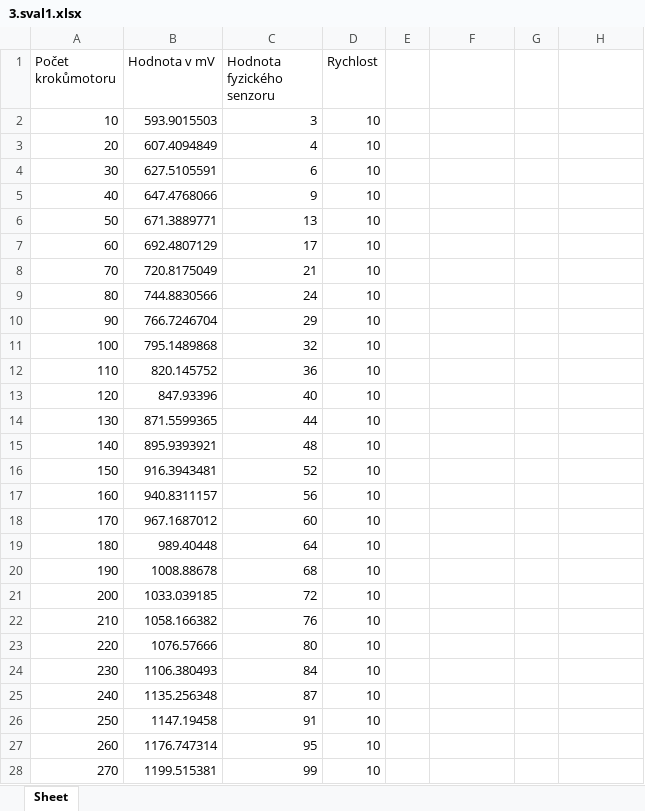
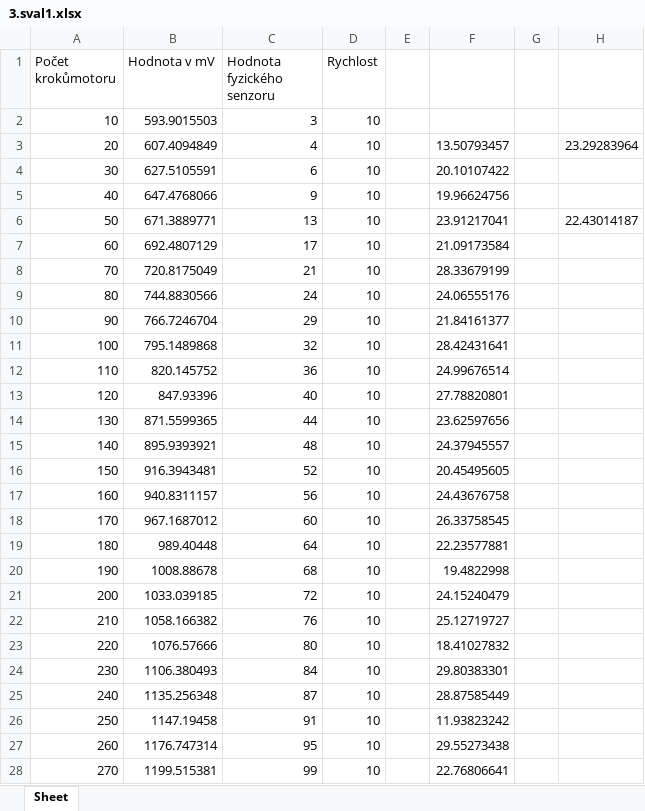
Before and after one commit to IronKnee22/Projekt-5, an Excel workbook: mereni_MD/3.sval1.xlsx, sheet Sheet, drawn as a sheet; values as stored, in another font and other column widths than the file's, no borders; charts and pictures not drawn; the diff names each change by its address in the sheet, - before the commit and + after, or states it on an @@ line.

```diff
--- a/mereni_MD/3.sval1.xlsx (sheet Sheet)
+++ b/mereni_MD/3.sval1.xlsx (sheet Sheet)
-F3: (empty)
+F3: 13.50793457
-H3: (empty)
+H3: 23.29283964
-F4: (empty)
+F4: 20.10107422
-F5: (empty)
+F5: 19.96624756
-F6: (empty)
+F6: 23.91217041
-H6: (empty)
+H6: 22.43014187
-F7: (empty)
+F7: 21.09173584
-F8: (empty)
+F8: 28.33679199
-F9: (empty)
+F9: 24.06555176
-F10: (empty)
+F10: 21.84161377
-F11: (empty)
+F11: 28.42431641
-F12: (empty)
+F12: 24.99676514
-F13: (empty)
+F13: 27.78820801
-F14: (empty)
+F14: 23.62597656
-F15: (empty)
+F15: 24.37945557
-F16: (empty)
+F16: 20.45495605
-F17: (empty)
+F17: 24.43676758
-F18: (empty)
+F18: 26.33758545
-F19: (empty)
+F19: 22.23577881
-F20: (empty)
+F20: 19.4822998
-F21: (empty)
+F21: 24.15240479
-F22: (empty)
+F22: 25.12719727
-F23: (empty)
+F23: 18.41027832
-F24: (empty)
+F24: 29.80383301
-F25: (empty)
+F25: 28.87585449
-F26: (empty)
+F26: 11.93823242
-F27: (empty)
+F27: 29.55273438
-F28: (empty)
+F28: 22.76806641
```
Also changed, not shown: charts or pictures, mereni_MD/1.sval1.xlsx, mereni_MD/2.sval1.xlsx, 16 other files.
